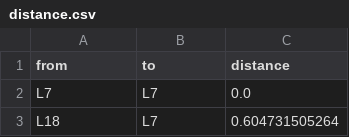
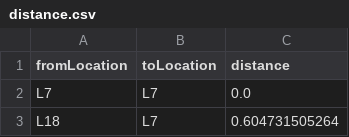
Before and after one commit to AlainChabrier/techniciandispatching-data, a CSV file: data/distance.csv, drawn as a sheet; only a part is shown.

```diff
--- a/data/distance.csv
+++ b/data/distance.csv
@@ -1,2 +1,2 @@
-from,to,distance
+fromLocation,toLocation,distance
 L7,L7,0.0
```
Also changed, not shown: 1 other file.
